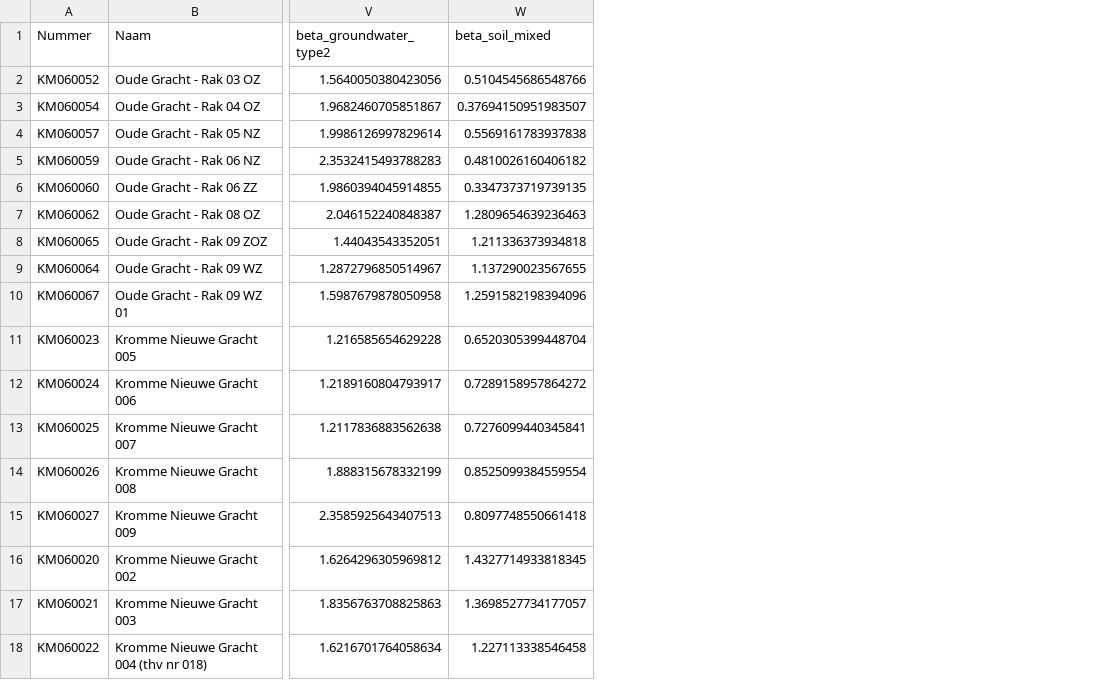
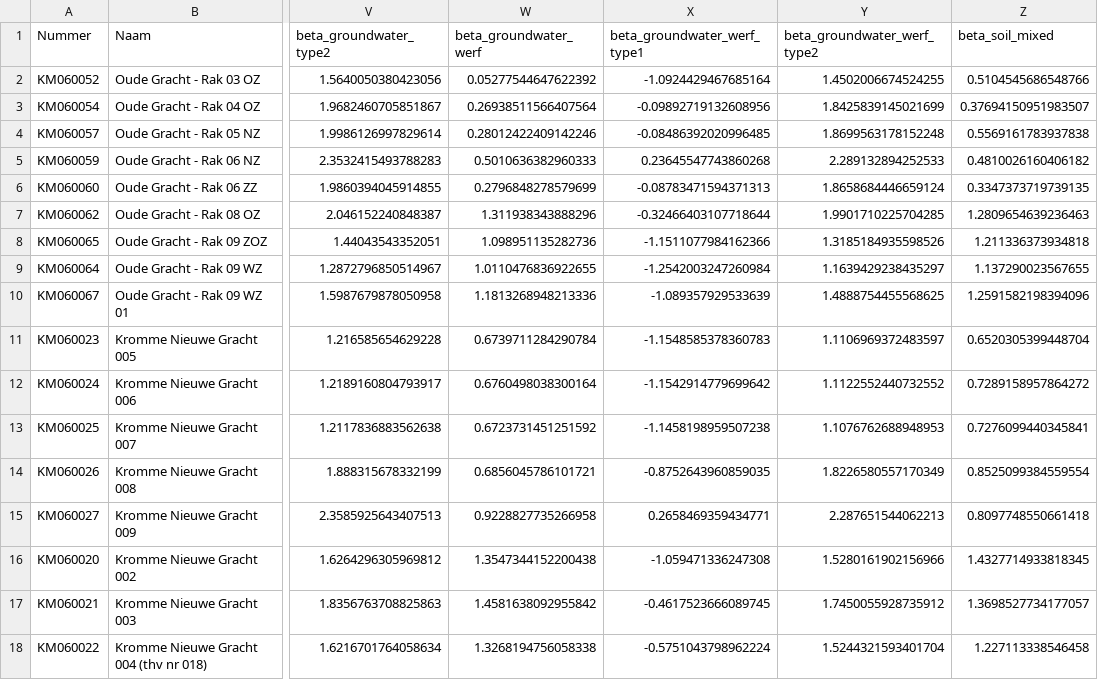
Before and after one commit to pepijnreyn/CME4150_GroupProject, a CSV file: data/processed/walmuur_sensitivity.csv, drawn as a sheet; only a part is shown, gaps mark what is left out; the diff names each change by its address in the sheet, - before the commit and + after, or states it on an @@ line.

```diff
--- a/data/processed/walmuur_sensitivity.csv
+++ b/data/processed/walmuur_sensitivity.csv
+column W (beta_groundwater_werf), rows 2-18: 0.05277544647622392 | 0.26938511566407564 | 0.28012422409142246 | 0.5010636382960333 | 0.2796848278579699 | 1.311938343888296 | 1.098951135282736 | 1.0110476836922655 | 1.1813268948213336 | 0.6739711284290784 | 0.6760498038300164 | 0.6723731451251592 | 0.6856045786101721 | 0.9228827735266958 | 1.3547344152200438 | 1.4581638092955842 | 1.3268194756058338
+column X (beta_groundwater_werf_type1), rows 2-18: -1.0924429467685164 | -0.09892719132608956 | -0.08486392020996485 | 0.23645547743860268 | -0.08783471594371313 | -0.32466403107718644 | -1.1511077984162366 | -1.2542003247260984 | -1.089357929533639 | -1.1548585378360783 | -1.1542914779699642 | -1.1458198959507238 | -0.8752643960859035 | 0.2658469359434771 | -1.059471336247308 | -0.4617523666089745 | -0.5751043798962224
+column Y (beta_groundwater_werf_type2), rows 2-18: 1.4502006674524255 | 1.8425839145021699 | 1.8699563178152248 | 2.289132894252533 | 1.8658684446659124 | 1.9901710225704285 | 1.3185184935598526 | 1.1639429238435297 | 1.4888754455568625 | 1.1106969372483597 | 1.1122552440732552 | 1.1076762688948953 | 1.8226580557170349 | 2.287651544062213 | 1.5280161902156966 | 1.7450055928735912 | 1.5244321593401704
```
Also changed, not shown: data/processed/walmuur_risk_class.csv, 5 other files.
